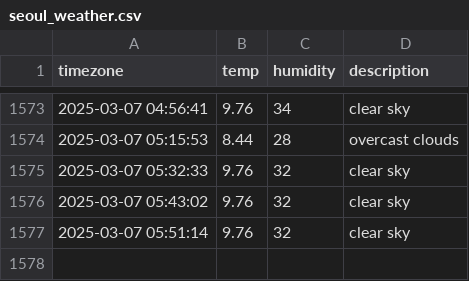
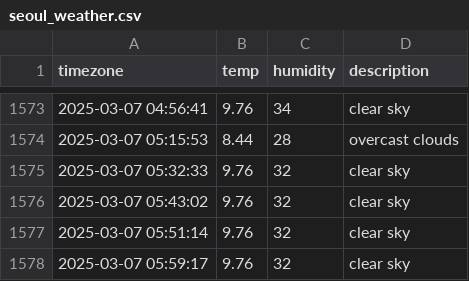
Before and after one commit to ssb0502/seoul_weather, a CSV file: seoul_weather.csv, drawn as a sheet; only a part is shown, gaps mark what is left out.

```diff
--- a/seoul_weather.csv
+++ b/seoul_weather.csv
@@ -1577 +1577,2 @@ timezone,temp,humidity,description
 2025-03-07 05:51:14,9.76,32,clear sky
+2025-03-07 05:59:17,9.76,32,clear sky
```
